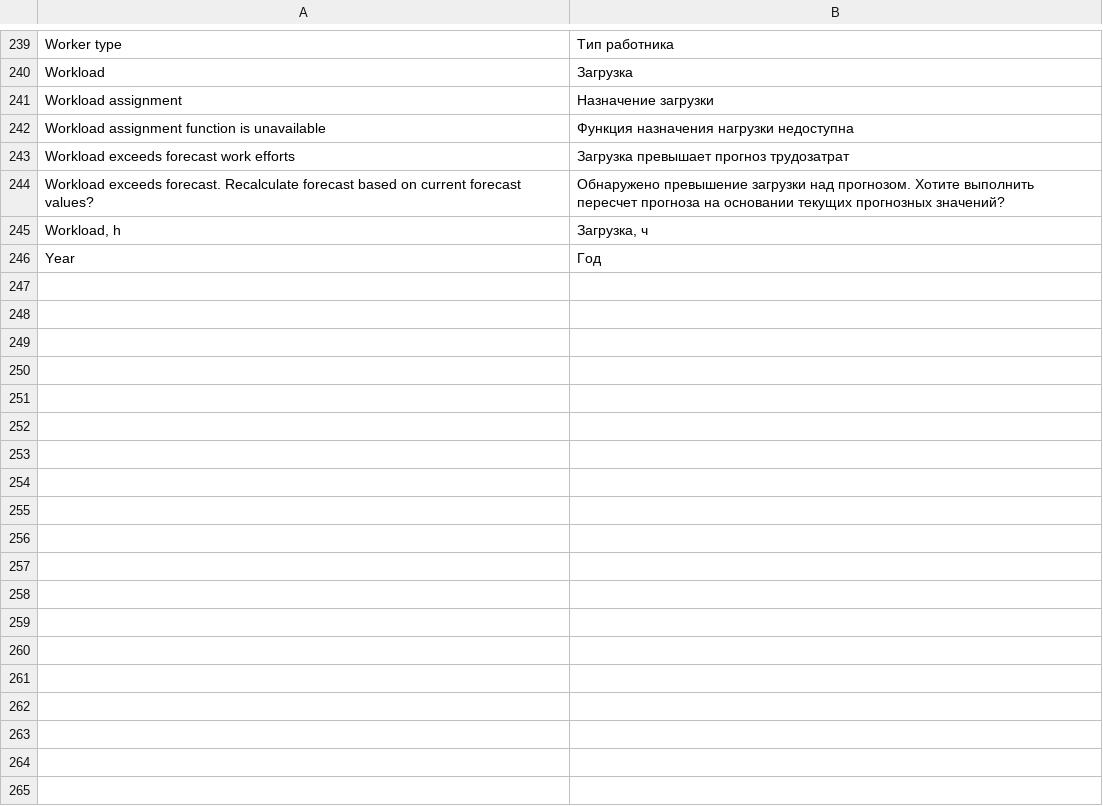
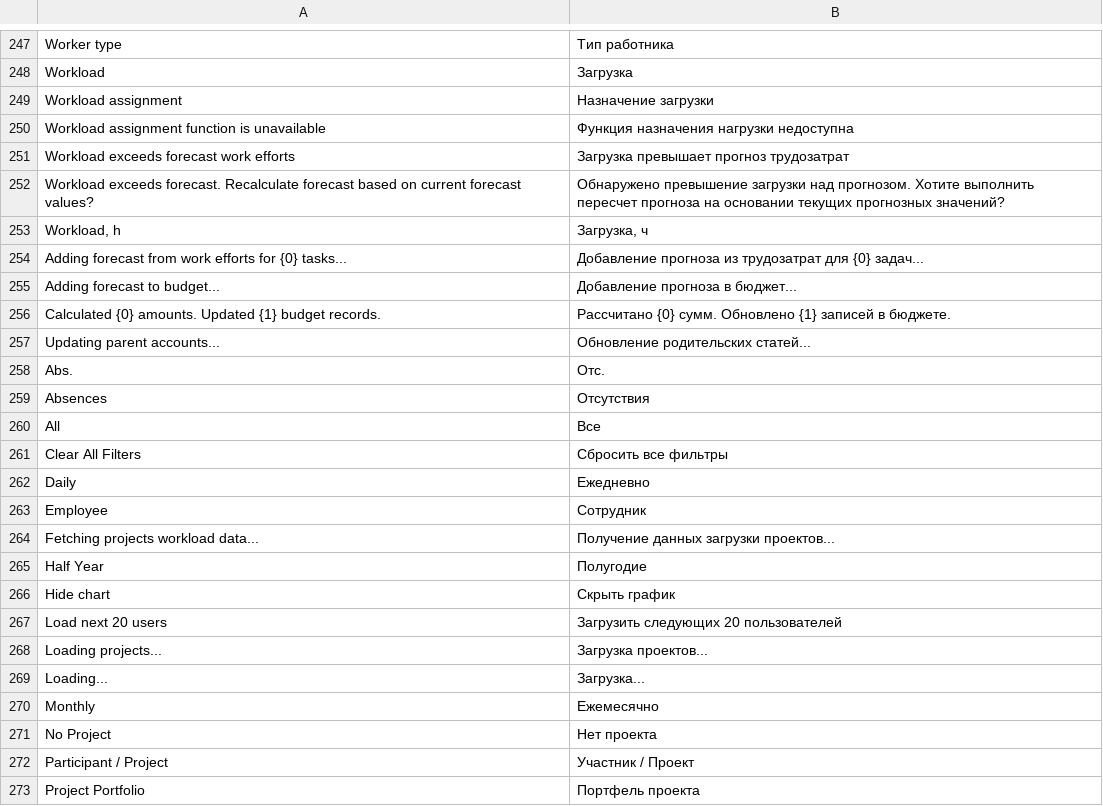
Before and after one commit to Dinext-pro/dinext-project-workload-assignment, a CSV file: project_workload_assignment/translations/ru.csv, drawn as a sheet; only a part is shown, gaps mark what is left out; the shorter side is filled out with more unchanged rows; the diff covers the shown part only; the diff names each change by its address in the sheet, - before the commit and + after, or states it on an @@ line.

Commit message:
feat: enhance project workload assignment functionality
- Updated README.md to include details on canonical ownership of workload efforts and dependencies.
- Refactored api.py to introduce legacy endpoints for team and project workload data retrieval, ensuring backward compatibility.
- Added new DocTypes: Limit Control, Project Utilization Table, and Worker Utilization Table, along with their respective JSON and Python files.
- Enhanced hooks.py to include required apps for project workload assignment.
- Updated client and server scripts to improve functionality and user experience.
- Improved CSS for better visual feedback in the workload management interface.
- Introduced new JavaScript functions for handling assignments and chart rendering, enhancing the overall user interaction with the workload data.

```diff
--- a/project_workload_assignment/translations/ru.csv
+++ b/project_workload_assignment/translations/ru.csv
+row 254: Adding forecast from work efforts for {0} tasks... | Добавление прогноза из трудозатрат для {0} задач...
+row 255: Adding forecast to budget... | Добавление прогноза в бюджет...
+row 256: Calculated {0} amounts. Updated {1} budget records. | Рассчитано {0} сумм. Обновлено {1} записей в бюджете.
+row 257: Updating parent accounts... | Обновление родительских статей...
+row 258: Abs. | Отс.
+row 259: Absences | Отсутствия
+row 260: All | Все
+row 261: Clear All Filters | Сбросить все фильтры
+row 262: Daily | Ежедневно
+row 263: Employee | Сотрудник
+row 264: Fetching projects workload data... | Получение данных загрузки проектов...
+row 265: Half Year | Полугодие
+row 266: Hide chart | Скрыть график
+row 267: Load next 20 users | Загрузить следующих 20 пользователей
+row 268: Loading projects... | Загрузка проектов...
+row 269: Loading... | Загрузка...
+row 270: Monthly | Ежемесячно
+row 271: No Project | Нет проекта
+row 272: Participant / Project | Участник / Проект
+row 273: Project Portfolio | Портфель проекта
```
Also changed, not shown: 27 added rows elsewhere in this file, 36 other files.
